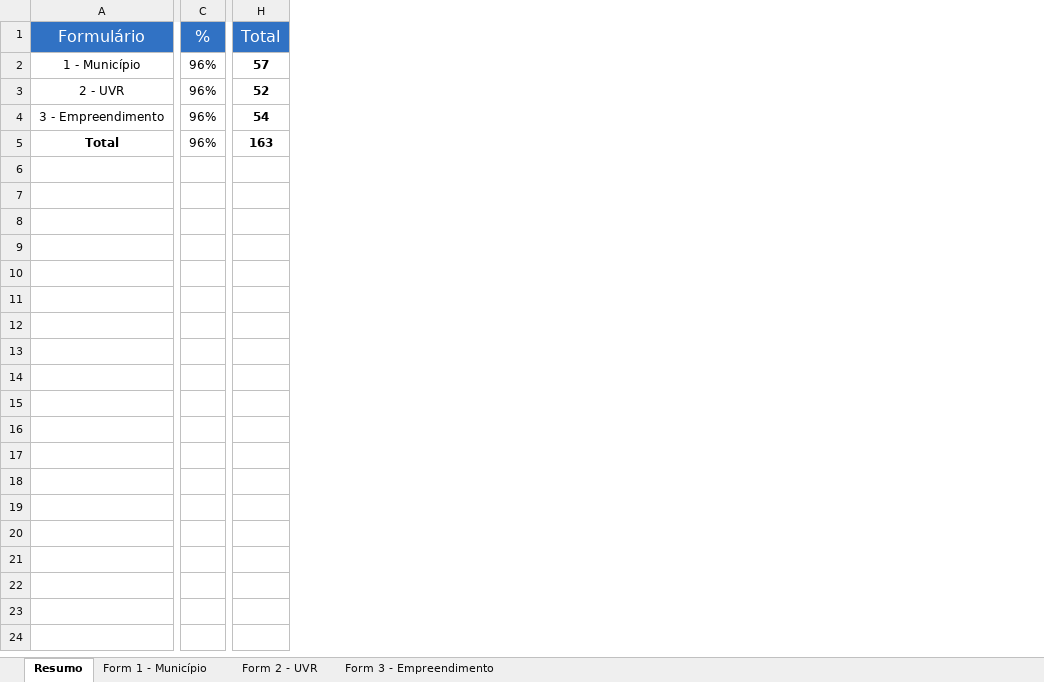
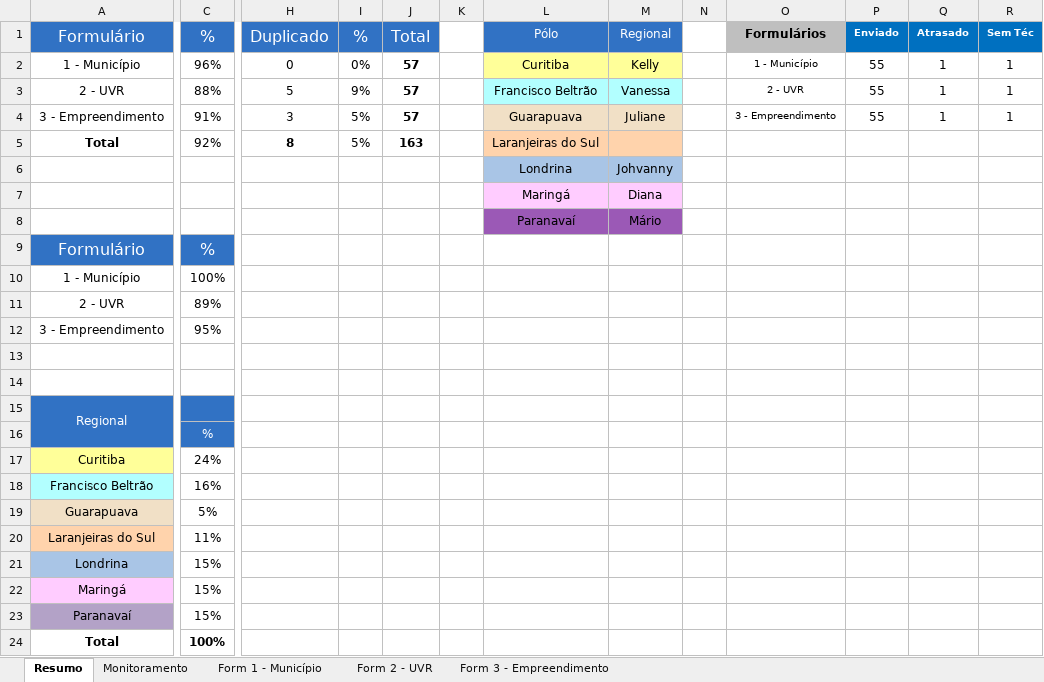
Before and after one commit to Josimarhdev/form_scripts, an Excel workbook: inputs/0 - Expansão/0 - Monitoramento Form 1, 2 e 3.xlsx, sheet Resumo, drawn as a sheet; only a part is shown, gaps mark what is left out; values as stored, in another font and other column widths than the file's, no borders; removed rows and columns are numbered as before the commit, all else as after; rows hold the shown columns only; the diff names each change by its address in the sheet, - before the commit and + after, or states it on an @@ line.

```diff
--- a/inputs/0 - Expansão/0 - Monitoramento Form 1, 2 e 3.xlsx (sheet Resumo)
+++ b/inputs/0 - Expansão/0 - Monitoramento Form 1, 2 e 3.xlsx (sheet Resumo)
+sheet tab: Monitoramento
-column C (%), rows 2-5: all 96%
+column C (%), rows 2-5: 96% | 88% | 91% | 92%
+column H (Duplicado), rows 2-5: 0 | 5 | 3 | 8
+column I (%), rows 2-5: 0% | 9% | 5% | 5%
+column K, empty
+column L (Pólo), rows 2-5: Curitiba | Francisco Beltrão | Guarapuava | Laranjeiras do Sul
+column M (Regional), rows 2-4: Kelly | Vanessa | Juliane
+column N, empty
+column O (Formulários), rows 2-4: 1 - Município | 2 - UVR | 3 - Empreendimento
+column P (Enviado), rows 2-4: all 55
+column Q (Atrasado), rows 2-4: all 1
+column R (Sem Téc), rows 2-4: all 1
-J3 (Total): 52
+J3 (Total): 57
-J4 (Total): 54
+J4 (Total): 57
+row 6:  |  |  |  |  |  | Londrina | Johvanny
+row 7:  |  |  |  |  |  | Maringá | Diana
+row 8:  |  |  |  |  |  | Paranavaí | Mário
+row 9: Formulário | %
+row 10: 1 - Município | 100%
+row 11: 2 - UVR | 89%
+row 12: 3 - Empreendimento | 95%
+row 13: (empty)
+row 14: (empty)
+row 15: Regional
+row 16:  | %
+row 17: Curitiba | 24%
+row 18: Francisco Beltrão | 16%
+row 19: Guarapuava | 5%
+row 20: Laranjeiras do Sul | 11%
+row 21: Londrina | 15%
+row 22: Maringá | 15%
+row 23: Paranavaí | 15%
+row 24: Total | 100%
```
Also changed, not shown: sheet Form 3 - Empreendimento, sheet Form 1 - Município, sheet Form 2 - UVR, formulas that keep their value, inputs/0 - Expansão/0 - Monitoramento Form 4.xlsx, inputs/0 - GRS II/0 - Monitoramento Form 4.xlsx, 29 other files.
